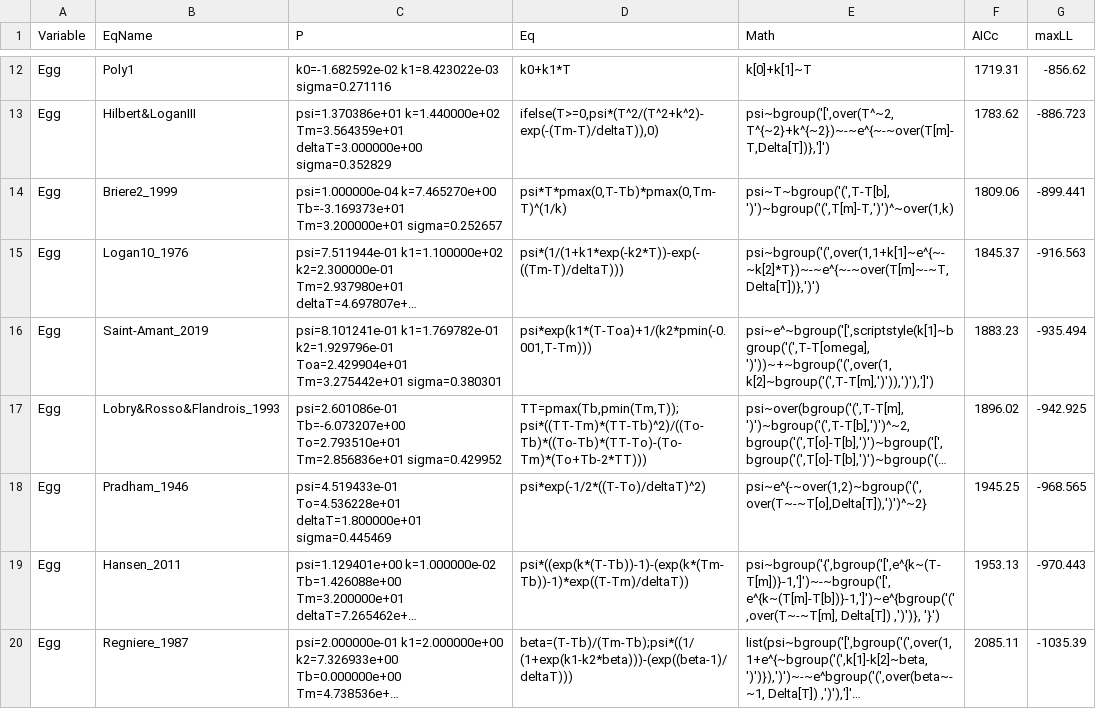
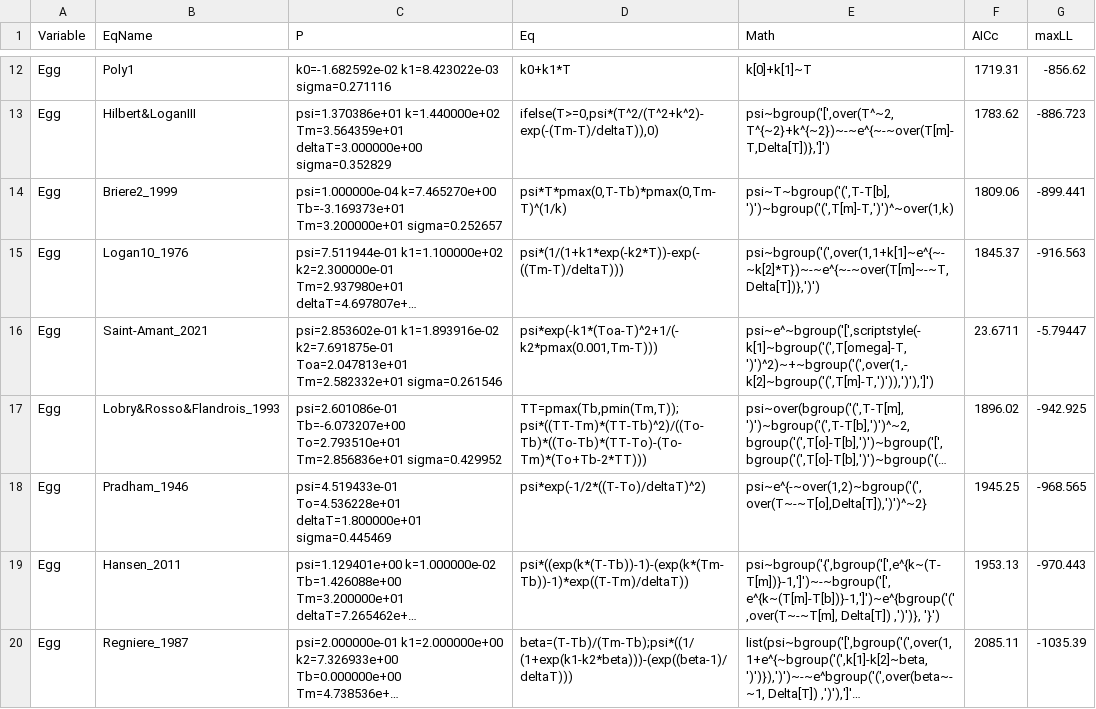
Before and after one commit to RNCan/WeatherBasedSimulationFramework, a CSV file: doc/CreateDevRatePDF.csv, drawn as a sheet; only a part is shown, gaps mark what is left out; long unchanged cells end in …; removed rows and columns are numbered as before the commit, all else as after; the diff names each change by its address in the sheet, - before the commit and + after, or states it on an @@ line.

```diff
--- a/doc/CreateDevRatePDF.csv
+++ b/doc/CreateDevRatePDF.csv
-row 16: Egg | Saint-Amant_2019 | psi=8.101241e-01 k1=1.769782e-01 k2=1.929796e-01 Toa=2.429904e+01 Tm=3.275442e+01 sigma=0.380301 | psi*exp(k1*(T-Toa)+1/(k2*pmin(-0.001,T-Tm))) | psi~e^~bgroup('[',scriptstyle(k[1]~bgroup('(',T-T[omega],')'))~+~bgroup('(',over(1,k[2]~bgroup('(',T-T[m],')')),')'),']') | 1883.23 | -935.494
+row 16: Egg | Saint-Amant_2021 | psi=2.853602e-01 k1=1.893916e-02 k2=7.691875e-01 Toa=2.047813e+01 Tm=2.582332e+01 sigma=0.261546 | psi*exp(-k1*(Toa-T)^2+1/(-k2*pmax(0.001,Tm-T))) | psi~e^~bgroup('[',scriptstyle(-k[1]~bgroup('(',T[omega]-T,')')^2)~+~bgroup('(',over(1,-k[2]~bgroup('(',T[m]-T,')')),')'),']') | 23.6711 | -5.79447
```
Also changed, not shown: 2 other files.
